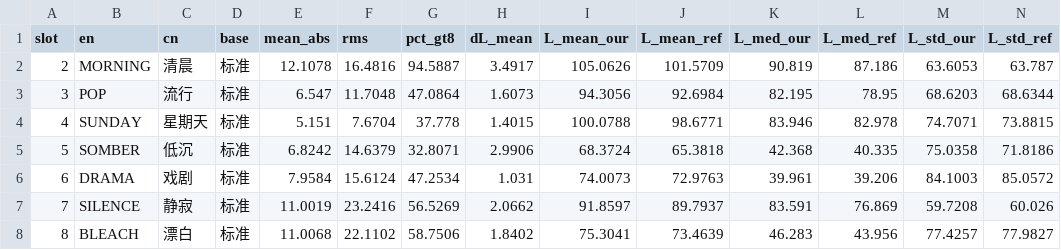
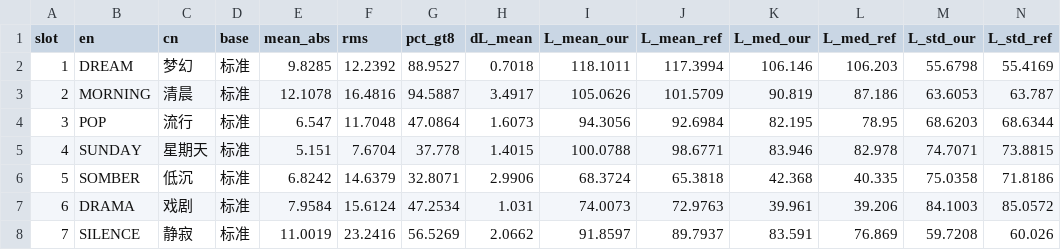
Before and after one commit to Pinksert/Nikon-Picture-Control-NCP-Analysis, a CSV file: d300/samples/metrics.csv, drawn as a sheet; only a part is shown; the shorter side is filled out with more unchanged rows; rows hold the shown columns only; the diff names each change by its address in the sheet, - before the commit and + after, or states it on an @@ line.

Commit message:
d300/samples: 补齐 01 DREAM，30 对样片全覆盖；样片目录改为按滤镜名命名
- 无后缀的 DSC_3891.JPG 就是滤镜 01 DREAM 的我方样片，撤销此前"缺样片"的误判
  （一对一比对：DREAM 平均差 9.83，是全表最接近 _30 的候选）
- 30 对全量重算：平均 8.4 级 / 中位 6.7 级 / SSIM 0.915–0.995
  影调 ΔL 全在 ±4.2 内（中位 1.4），影调 RMS 中位 3.6 级
- DREAM 成为"差距全在色罩"的最干净例证：影调 RMS 2.2、ΔL +0.7，但 R−B 偏色 −26 → 9.8 级
- samples/{workshop,d300ncp,compare}/ 补齐 01_DREAM.jpg，metrics.csv、ranking.jpg 重算

```diff
--- a/d300/samples/metrics.csv
+++ b/d300/samples/metrics.csv
+row 2: 1 | DREAM | 梦幻 | 标准 | 9.8285 | 12.2392 | 88.9527 | 0.7018 | 118.1011 | 117.3994 | 106.146 | 106.203 | 55.6798 | 55.4169
```
Also changed, not shown: 9 other files.
